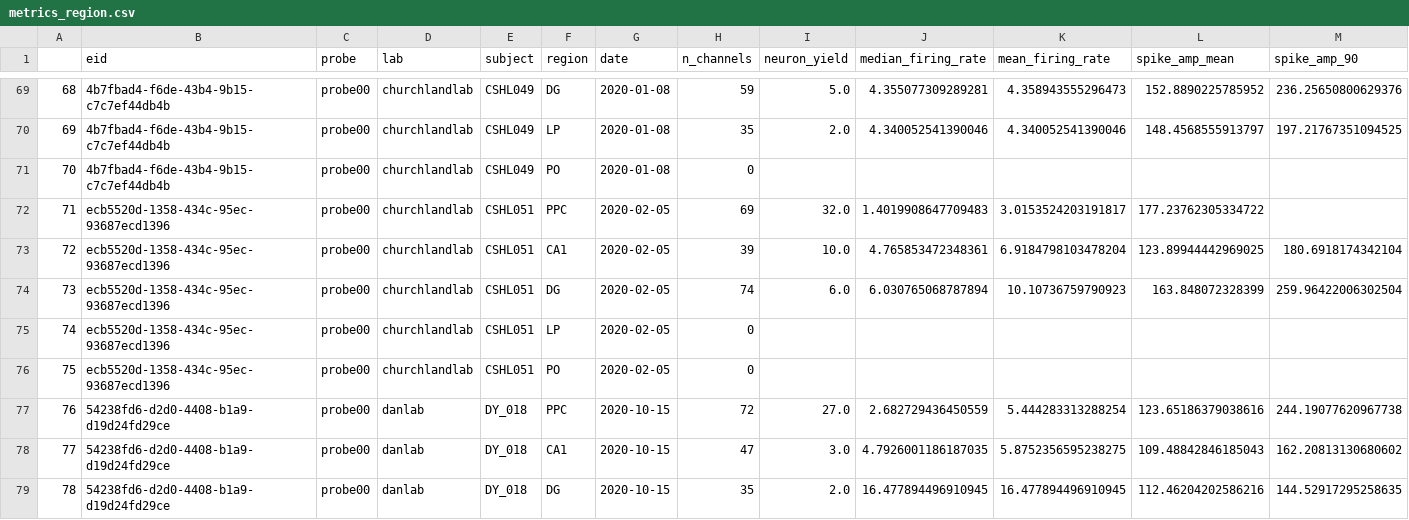
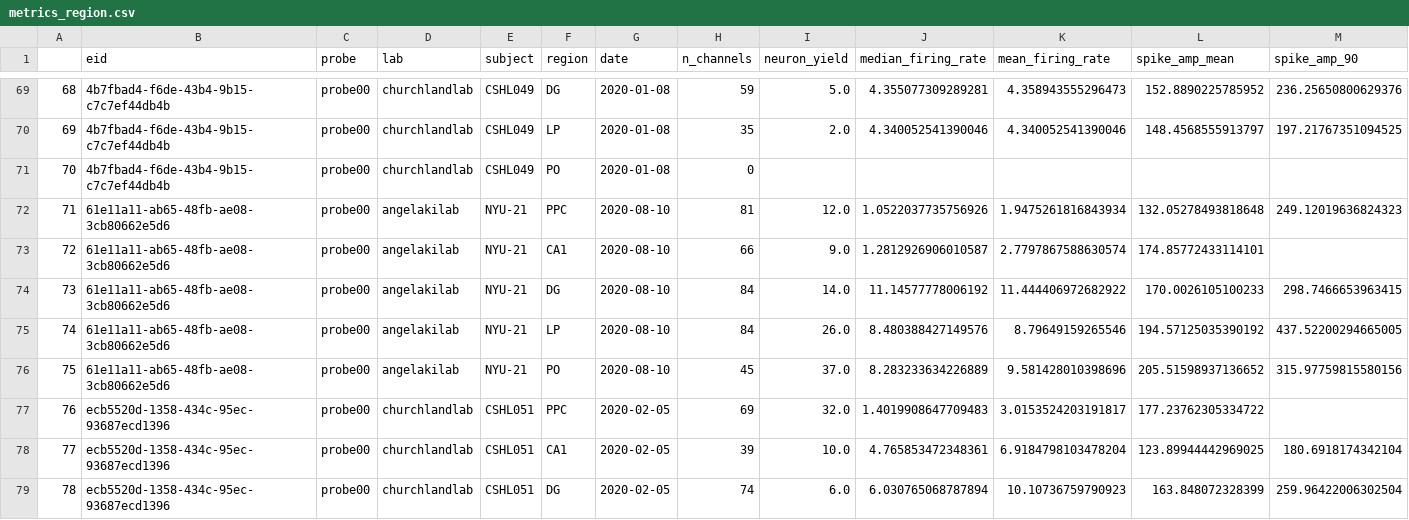
Before and after one commit to int-brain-lab/paper-reproducible-ephys, a CSV file: data/metrics_region.csv, drawn as a sheet; only a part is shown, gaps mark what is left out; the shorter side is filled out with more unchanged rows; addresses are those after the commit; rows hold the shown columns only; the diff names each change by its address in the sheet, - before the commit and + after, or states it on an @@ line.

Commit message:
Update recording data

```diff
--- a/data/metrics_region.csv
+++ b/data/metrics_region.csv
+row 72: 71 | 61e11a11-ab65-48fb-ae08-3cb80662e5d6 | probe00 | angelakilab | NYU-21 | PPC | 2020-08-10 | 81 | 12.0 | 1.0522037735756926 | 1.9475261816843934 | 132.05278493818648 | 249.12019636824323
+row 73: 72 | 61e11a11-ab65-48fb-ae08-3cb80662e5d6 | probe00 | angelakilab | NYU-21 | CA1 | 2020-08-10 | 66 | 9.0 | 1.2812926906010587 | 2.7797867588630574 | 174.85772433114101
+row 74: 73 | 61e11a11-ab65-48fb-ae08-3cb80662e5d6 | probe00 | angelakilab | NYU-21 | DG | 2020-08-10 | 84 | 14.0 | 11.14577778006192 | 11.444406972682922 | 170.0026105100233 | 298.7466653963415
+row 75: 74 | 61e11a11-ab65-48fb-ae08-3cb80662e5d6 | probe00 | angelakilab | NYU-21 | LP | 2020-08-10 | 84 | 26.0 | 8.480388427149576 | 8.79649159265546 | 194.57125035390192 | 437.52200294665005
+row 76: 75 | 61e11a11-ab65-48fb-ae08-3cb80662e5d6 | probe00 | angelakilab | NYU-21 | PO | 2020-08-10 | 45 | 37.0 | 8.283233634226889 | 9.581428010398696 | 205.51598937136652 | 315.97759815580156
@@ column A renumbered from row 77 down @@
```
Also changed, not shown: 1 other file.
